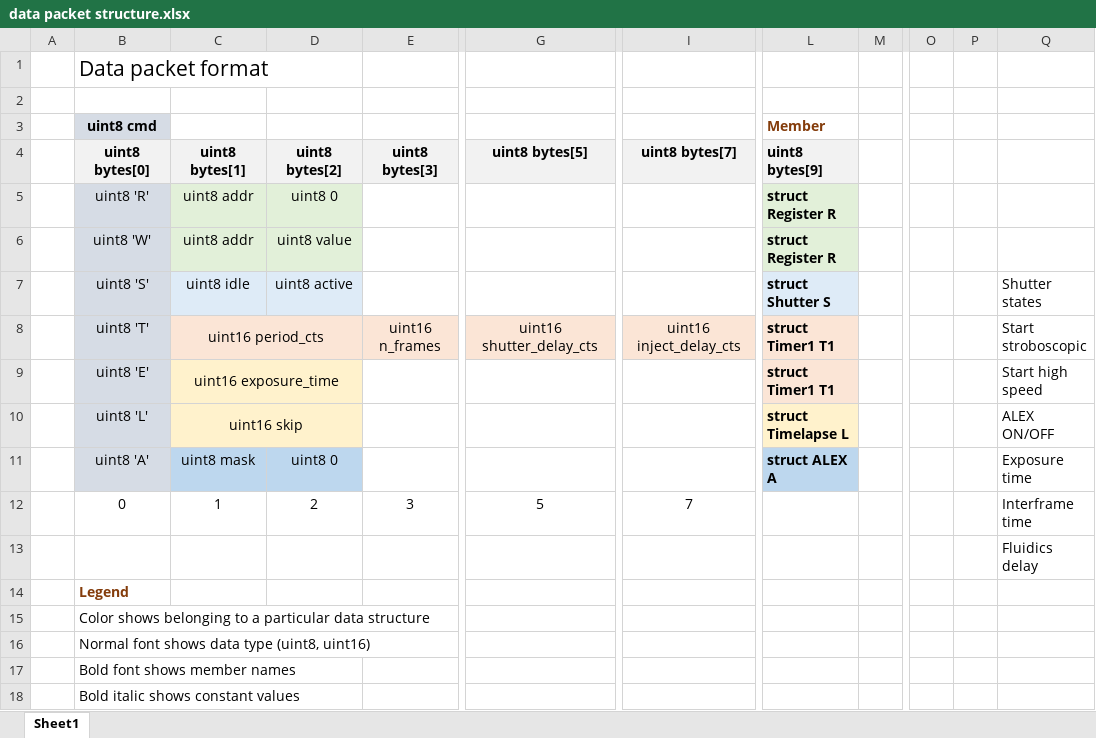
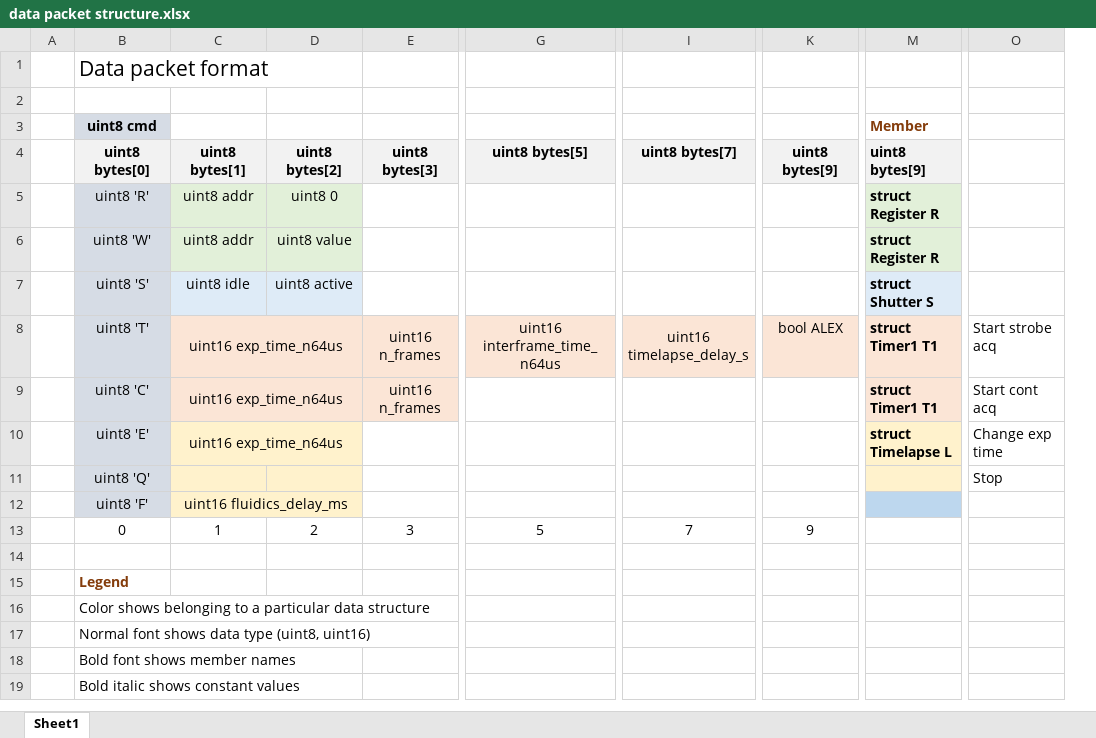
Before and after one commit to ximeg/sync_device, an Excel workbook: doc/data packet structure.xlsx, sheet Sheet1, drawn as a sheet; only a part is shown, gaps mark what is left out; values as stored, in another font and other column widths than the file's, no borders; removed rows and columns are numbered as before the commit, all else as after; rows hold the shown columns only; the diff names each change by its address in the sheet, - before the commit and + after, or states it on an @@ line.

Commit message:
data packets

```diff
--- a/doc/data packet structure.xlsx (sheet Sheet1)
+++ b/doc/data packet structure.xlsx (sheet Sheet1)
+column K (uint8 bytes[9]), row 8: bool ALEX; row 13: 9
-column M, empty
-column O, empty
-column P, empty
-column Q, rows 7-9: Shutter states | Start stroboscopic | Start high speed; rows 12-13: Interframe time | Fluidics delay
+column O, row 8: Start strobe acq; row 10: Change exp time
-C8 (uint8 bytes[1]): uint16 period_cts
+C8 (uint8 bytes[1]): uint16 exp_time_n64us
-G8 (uint8 bytes[5]): uint16 shutter_delay_cts
+G8 (uint8 bytes[5]): uint16 interframe_time_n64us
-I8 (uint8 bytes[7]): uint16 inject_delay_cts
+I8 (uint8 bytes[7]): uint16 timelapse_delay_s
+row 9:  | uint8 'C' | uint16 exp_time_n64us |  | uint16 n_frames |  |  |  | struct Timer1 T1 | Start cont acq
-C10 (uint8 bytes[1]): uint16 exposure_time
+C10 (uint8 bytes[1]): uint16 exp_time_n64us
-M10 (uint8 bytes[9]): struct Timer1 T1
+M10 (uint8 bytes[9]): struct Timelapse L
-row 10:  | uint8 'L' | uint16 skip |  |  |  |  | struct Timelapse L |  |  |  | ALEX ON/OFF
-row 11:  | uint8 'A' | uint8 mask | uint8 0 |  |  |  | struct ALEX A |  |  |  | Exposure time
+row 11:  | uint8 'Q' |  |  |  |  |  |  |  | Stop
+row 12:  | uint8 'F' | uint16 fluidics_delay_ms
```
Also changed, not shown: 1 other file.
